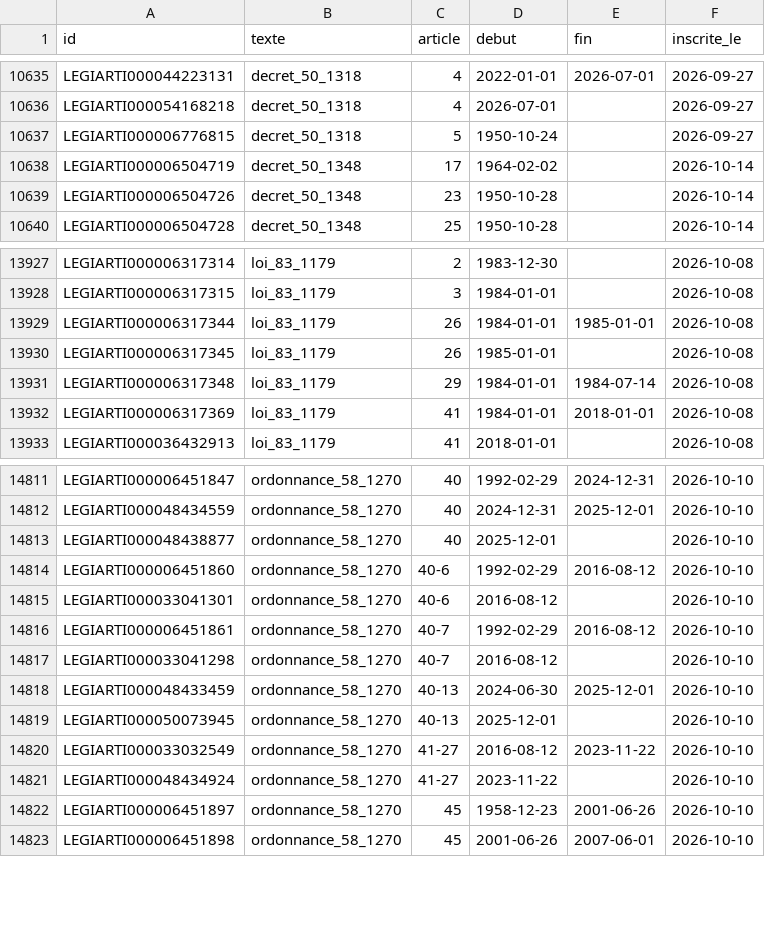
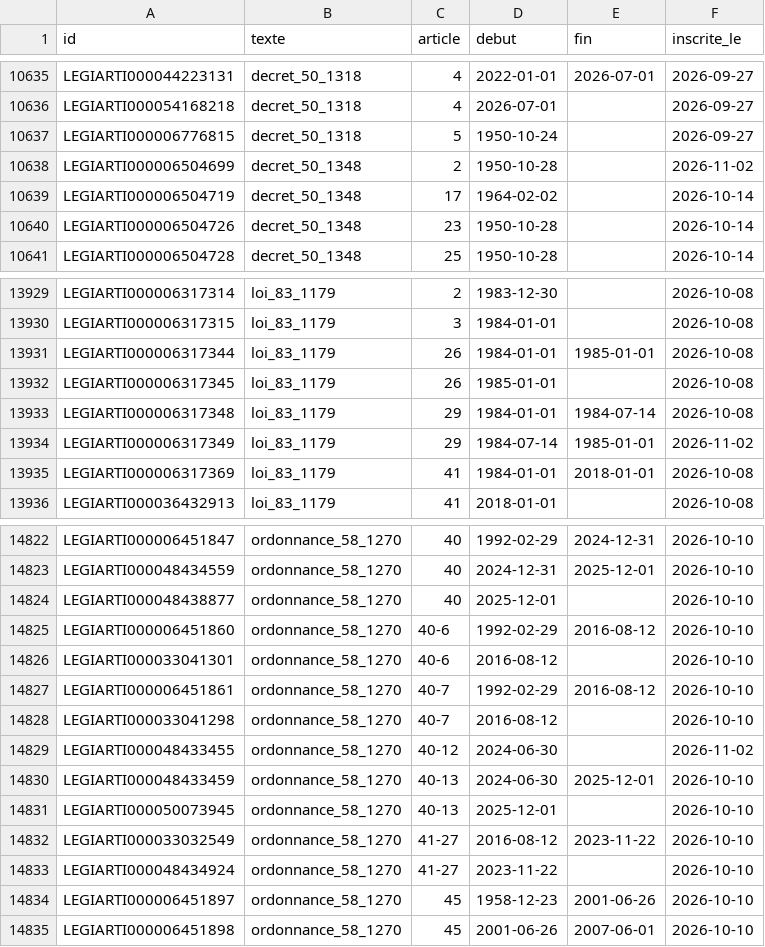
Before and after one commit to g-pliberal/retraitecomptenotionelle, a CSV file: data/reference/textes/redactions.csv, drawn as a sheet; only a part is shown, gaps mark what is left out; the diff covers the shown part only; the diff names each change by its address in the sheet, - before the commit and + after, or states it on an @@ line.

```diff
--- a/data/reference/textes/redactions.csv
+++ b/data/reference/textes/redactions.csv
+row 10638: LEGIARTI000006504699 | decret_50_1348 | 2 | 1950-10-28 |  | 2026-11-02
+row 13934: LEGIARTI000006317349 | loi_83_1179 | 29 | 1984-07-14 | 1985-01-01 | 2026-11-02
+row 14829: LEGIARTI000048433455 | ordonnance_58_1270 | 40-12 | 2024-06-30 |  | 2026-11-02
```
Also changed, not shown: 11 added rows elsewhere in this file.
